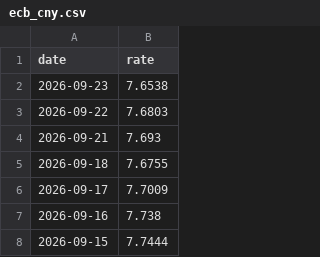
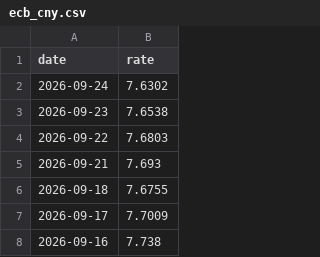
Before and after one commit to thatssoheil/crypto-macro-analysis, a CSV file: data/macro_dataset/ecb_cny.csv, drawn as a sheet; only a part is shown; the shorter side is filled out with more unchanged rows.

```diff
--- a/data/macro_dataset/ecb_cny.csv
+++ b/data/macro_dataset/ecb_cny.csv
@@ -1,2 +1,3 @@
 date,rate
+2026-09-24,7.6302
 2026-09-23,7.6538
```
Also changed, not shown: data/macro_dataset/gn_etf_flows_net_btc.csv, data/macro_dataset/gn_etf_flows_net_btc_pit.csv, 40 other files.
